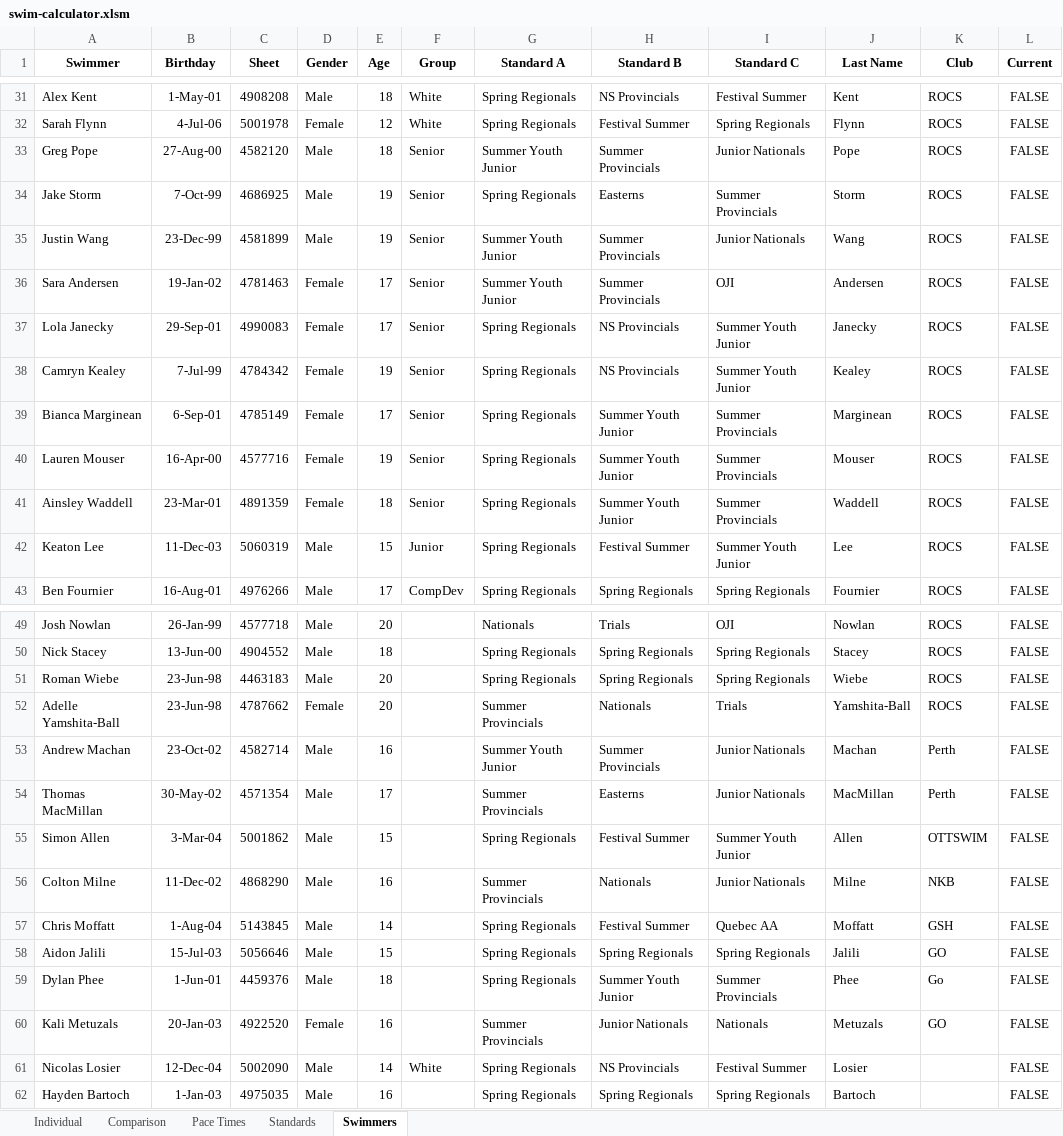
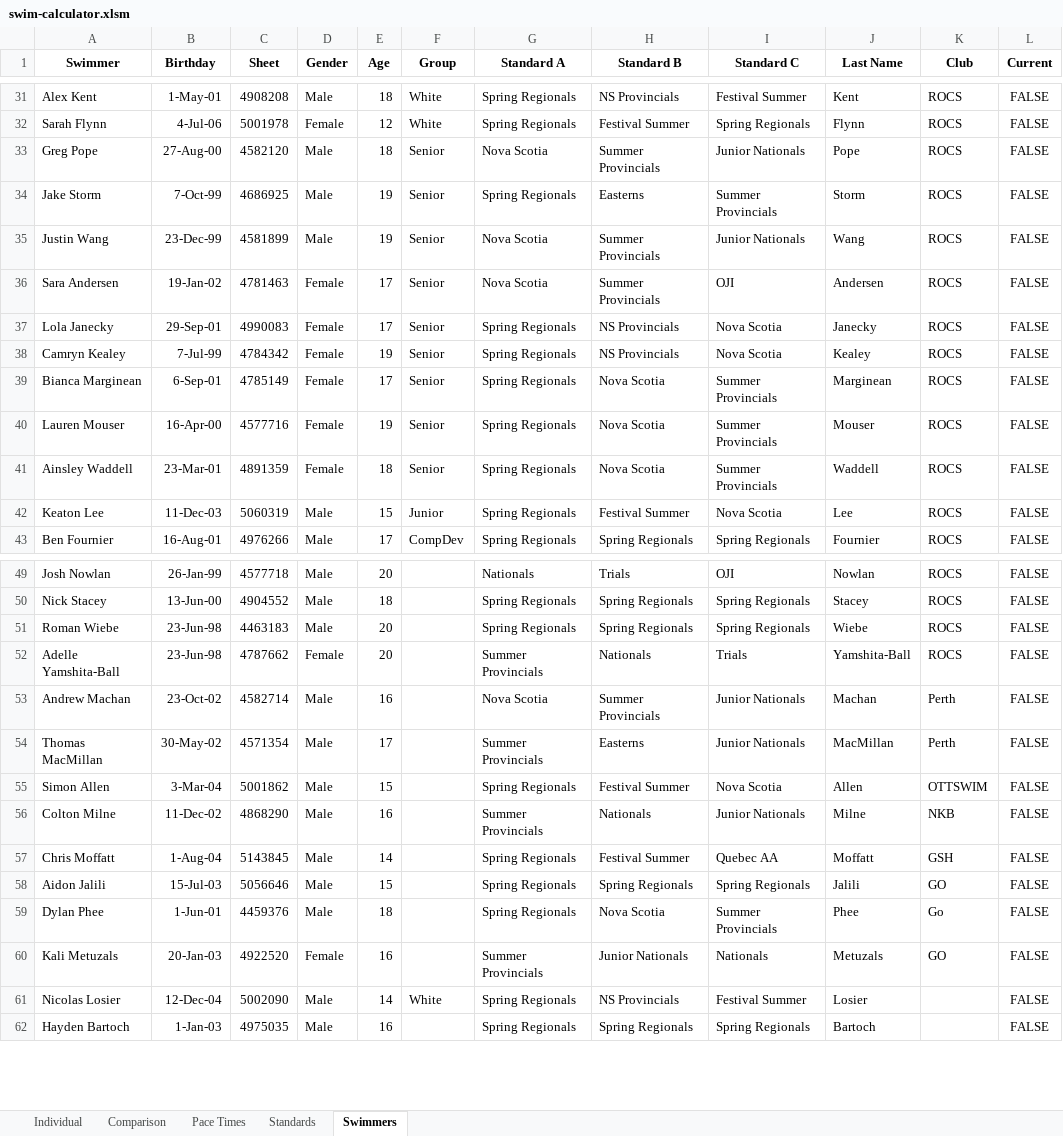
Before and after one commit to Subject2Risk/swim-report, an Excel workbook: swim-calculator.xlsm, sheet Swimmers, drawn as a sheet; only a part is shown, gaps mark what is left out; values as stored, in another font and other column widths than the file's, no borders; conditional formats not drawn; the diff covers the shown part only; the diff names each change by its address in the sheet, - before the commit and + after, or states it on an @@ line.

```diff
--- a/swim-calculator.xlsm (sheet Swimmers)
+++ b/swim-calculator.xlsm (sheet Swimmers)
-G33 (Standard A): Summer Youth Junior
+G33 (Standard A): Nova Scotia
-G35:G36 (Standard A): Summer Youth Junior
+G35:G36 (Standard A): Nova Scotia
-I37:I38 (Standard C): Summer Youth Junior
+I37:I38 (Standard C): Nova Scotia
-H39:H41 (Standard B): Summer Youth Junior
+H39:H41 (Standard B): Nova Scotia
-I42 (Standard C): Summer Youth Junior
+I42 (Standard C): Nova Scotia
-G53 (Standard A): Summer Youth Junior
+G53 (Standard A): Nova Scotia
-I55 (Standard C): Summer Youth Junior
+I55 (Standard C): Nova Scotia
-H59 (Standard B): Summer Youth Junior
+H59 (Standard B): Nova Scotia
```
Also changed, not shown: 27 edited cells elsewhere in this sheet, sheet Standards, hidden cells, 1 other file.
